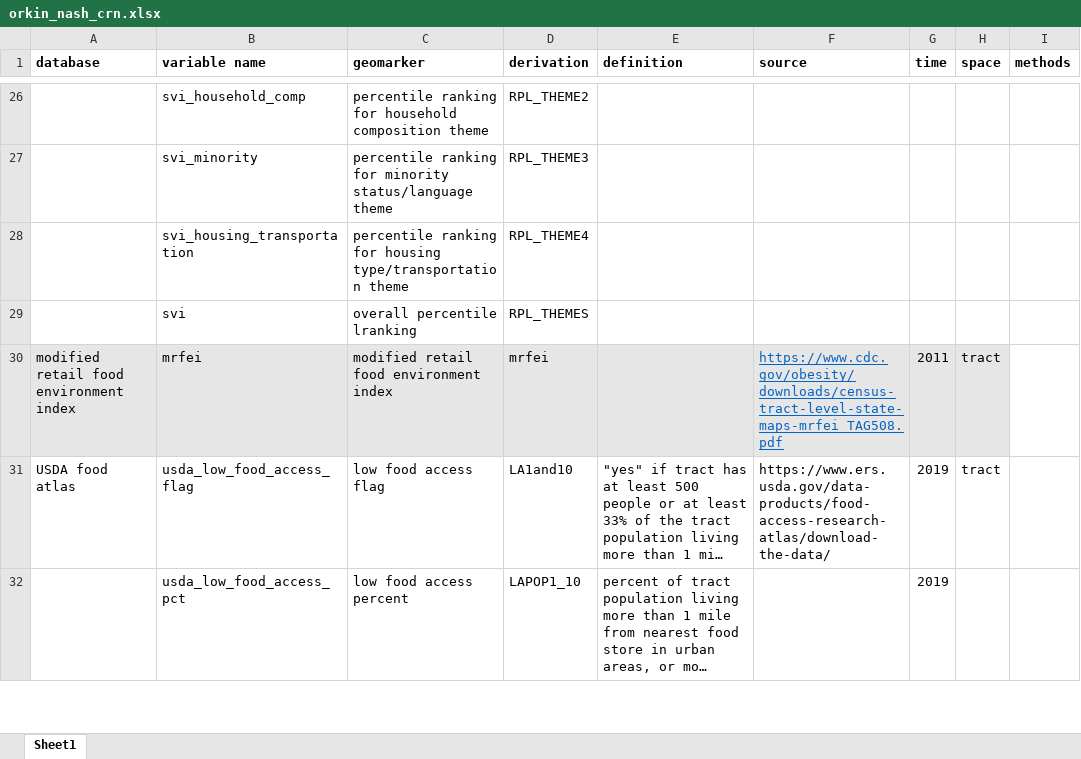
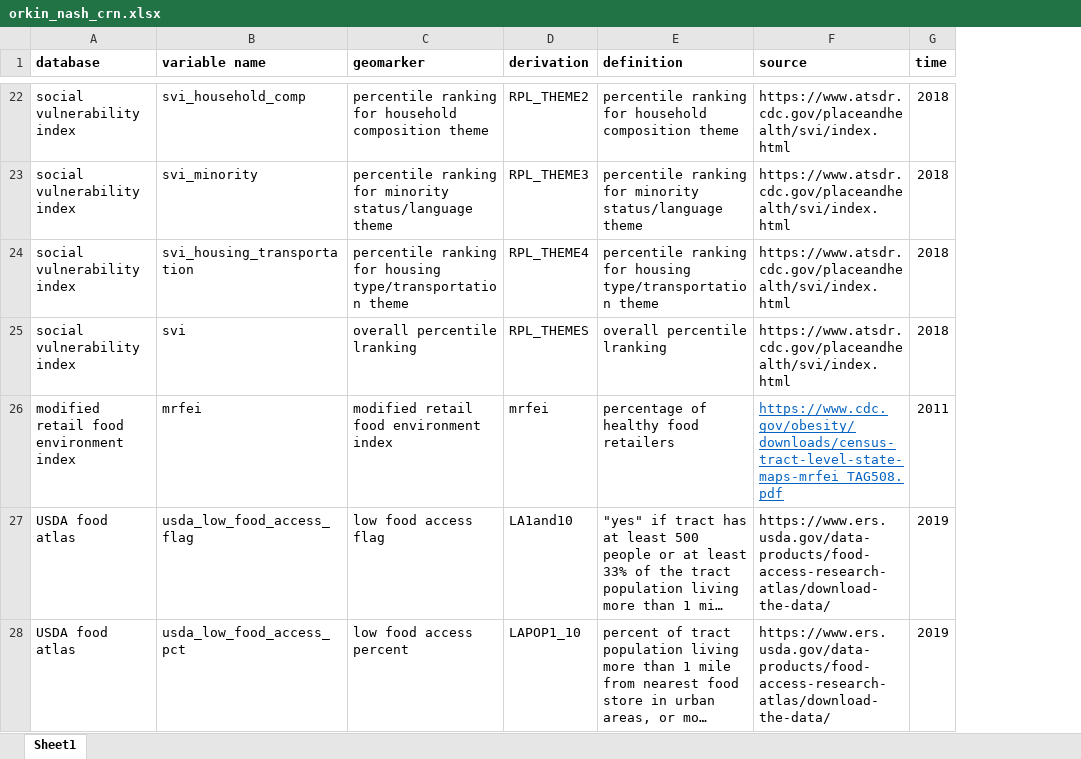
Before and after one commit to geomarker-io/NASH_CRN, an Excel workbook: orkin_nash_crn.xlsx, sheet Sheet1, drawn as a sheet; only a part is shown, gaps mark what is left out; long unchanged cells end in …; values as stored, in another font and other column widths than the file's, no borders; removed rows and columns are numbered as before the commit, all else as after; the diff covers the shown part only; the diff names each change by its address in the sheet, - before the commit and + after, or states it on an @@ line.

Commit message:
format data dictionary for markdown table

```diff
--- a/orkin_nash_crn.xlsx (sheet Sheet1)
+++ b/orkin_nash_crn.xlsx (sheet Sheet1)
-column H (space), rows 30-31: tract | tract
-column I (methods), empty
-A22:A25 (database): (empty)
+A22:A25 (database): social vulnerability index
-E22 (definition): (empty)
+E22 (definition): percentile ranking for household composition theme
-F22:F25 (source): (empty)
+F22:F25 (source): https://www.atsdr.cdc.gov/placeandhealth/svi/index.html
-G22:G25 (time): (empty)
+G22:G25 (time): 2018
-E23 (definition): (empty)
+E23 (definition): percentile ranking for minority status/language theme
-E24 (definition): (empty)
+E24 (definition): percentile ranking for housing type/transportation theme
-E25 (definition): (empty)
+E25 (definition): overall percentile lranking
-A26:G26 fill: #E7E6E6
+A26:G26 fill: none
-E26 (definition): (empty)
+E26 (definition): percentage of healthy food retailers
-A28 (database): (empty)
+A28 (database): USDA food atlas
-F28 (source): (empty)
+F28 (source): https://www.ers.usda.gov/data-products/food-access-research-atlas/download-the-data/
```
Also changed, not shown: 13 removed rows, 57 edited cells and cell formats elsewhere in this sheet.
